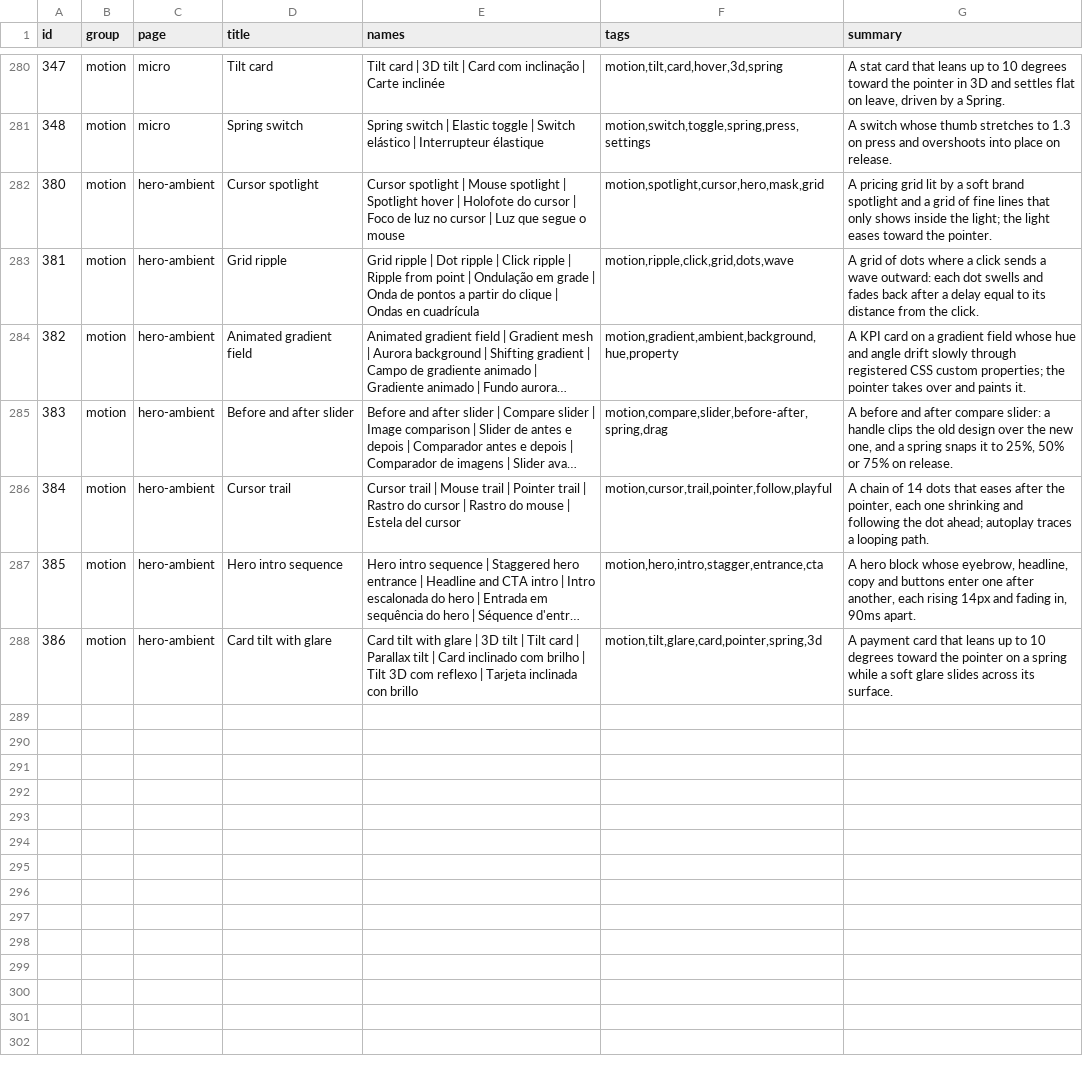
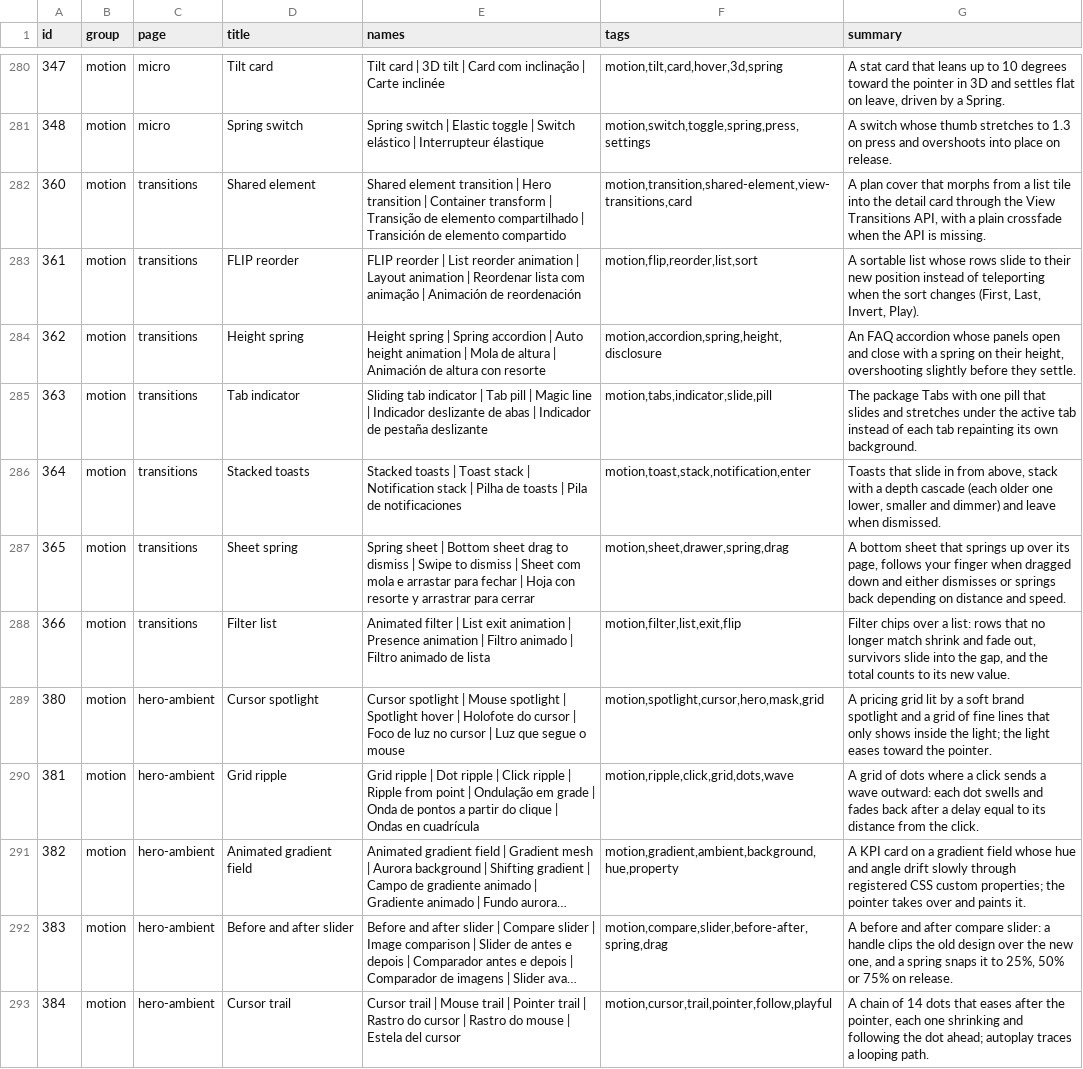
Before and after one commit to Nitjsefnie-OSC/ui, a TSV file: site/public/api/v1/en/catalog.tsv, drawn as a sheet; only a part is shown, gaps mark what is left out; the shorter side is filled out with more unchanged rows; long unchanged cells end in …; the diff names each change by its address in the sheet, - before the commit and + after, or states it on an @@ line.

Commit message:
feat: motion transitions demos (#257) (#264)
* chore: start #257

* feat: motion transitions demos (#257)

```diff
--- a/site/public/api/v1/en/catalog.tsv
+++ b/site/public/api/v1/en/catalog.tsv
+row 282: 360 | motion | transitions | Shared element | Shared element transition | Hero transition | Container transform | Transição de elemento compartilhado | Transición de elemento compartido | motion,transition,shared-element,view-transitions,card | A plan cover that morphs from a list tile into the detail card through the View Transitions API, with a plain crossfade when the API is missing.
+row 283: 361 | motion | transitions | FLIP reorder | FLIP reorder | List reorder animation | Layout animation | Reordenar lista com animação | Animación de reordenación | motion,flip,reorder,list,sort | A sortable list whose rows slide to their new position instead of teleporting when the sort changes (First, Last, Invert, Play).
+row 284: 362 | motion | transitions | Height spring | Height spring | Spring accordion | Auto height animation | Mola de altura | Animación de altura con resorte | motion,accordion,spring,height,disclosure | An FAQ accordion whose panels open and close with a spring on their height, overshooting slightly before they settle.
+row 285: 363 | motion | transitions | Tab indicator | Sliding tab indicator | Tab pill | Magic line | Indicador deslizante de abas | Indicador de pestaña deslizante | motion,tabs,indicator,slide,pill | The package Tabs with one pill that slides and stretches under the active tab instead of each tab repainting its own background.
+row 286: 364 | motion | transitions | Stacked toasts | Stacked toasts | Toast stack | Notification stack | Pilha de toasts | Pila de notificaciones | motion,toast,stack,notification,enter | Toasts that slide in from above, stack with a depth cascade (each older one lower, smaller and dimmer) and leave when dismissed.
+row 287: 365 | motion | transitions | Sheet spring | Spring sheet | Bottom sheet drag to dismiss | Swipe to dismiss | Sheet com mola e arrastar para fechar | Hoja con resorte y arrastrar para cerrar | motion,sheet,drawer,spring,drag | A bottom sheet that springs up over its page, follows your finger when dragged down and either dismisses or springs back depending on distance and speed.
+row 288: 366 | motion | transitions | Filter list | Animated filter | List exit animation | Presence animation | Filtro animado | Filtro animado de lista | motion,filter,list,exit,flip | Filter chips over a list: rows that no longer match shrink and fade out, survivors slide into the gap, and the total counts to its new value.
```
Also changed, not shown: 34 other files.
